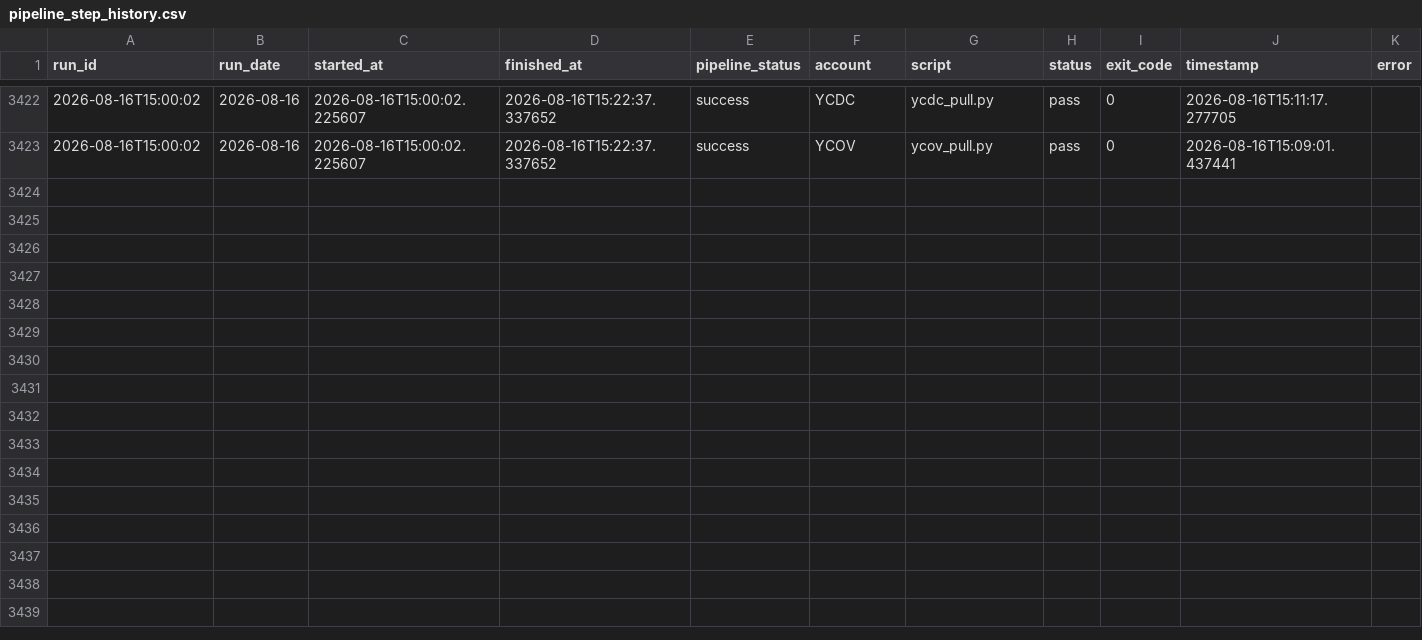
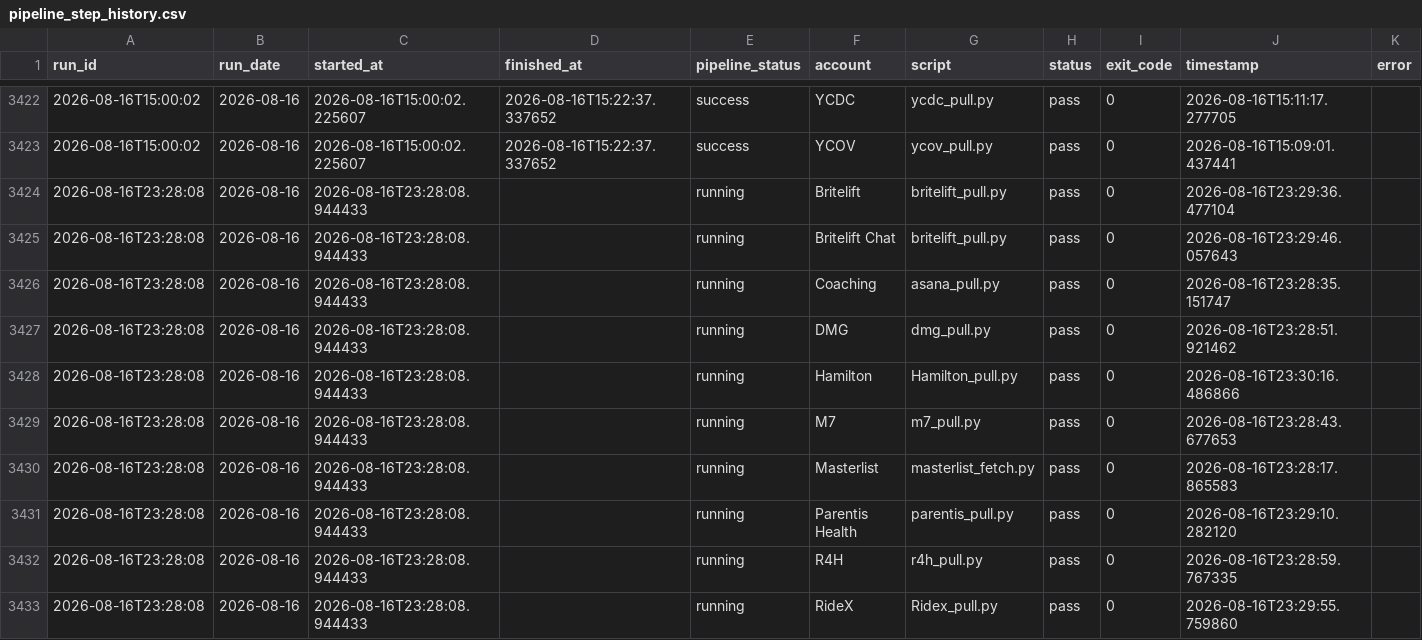
Before and after one commit to MikeWooCerna/Pac-Biz, a CSV file: pipeline_step_history.csv, drawn as a sheet; only a part is shown, gaps mark what is left out; the diff names each change by its address in the sheet, - before the commit and + after, or states it on an @@ line.

```diff
--- a/pipeline_step_history.csv
+++ b/pipeline_step_history.csv
+row 3424: 2026-08-16T23:28:08 | 2026-08-16 | 2026-08-16T23:28:08.944433 |  | running | Britelift | britelift_pull.py | pass | 0 | 2026-08-16T23:29:36.477104
+row 3425: 2026-08-16T23:28:08 | 2026-08-16 | 2026-08-16T23:28:08.944433 |  | running | Britelift Chat | britelift_pull.py | pass | 0 | 2026-08-16T23:29:46.057643
+row 3426: 2026-08-16T23:28:08 | 2026-08-16 | 2026-08-16T23:28:08.944433 |  | running | Coaching | asana_pull.py | pass | 0 | 2026-08-16T23:28:35.151747
+row 3427: 2026-08-16T23:28:08 | 2026-08-16 | 2026-08-16T23:28:08.944433 |  | running | DMG | dmg_pull.py | pass | 0 | 2026-08-16T23:28:51.921462
+row 3428: 2026-08-16T23:28:08 | 2026-08-16 | 2026-08-16T23:28:08.944433 |  | running | Hamilton | Hamilton_pull.py | pass | 0 | 2026-08-16T23:30:16.486866
+row 3429: 2026-08-16T23:28:08 | 2026-08-16 | 2026-08-16T23:28:08.944433 |  | running | M7 | m7_pull.py | pass | 0 | 2026-08-16T23:28:43.677653
+row 3430: 2026-08-16T23:28:08 | 2026-08-16 | 2026-08-16T23:28:08.944433 |  | running | Masterlist | masterlist_fetch.py | pass | 0 | 2026-08-16T23:28:17.865583
+row 3431: 2026-08-16T23:28:08 | 2026-08-16 | 2026-08-16T23:28:08.944433 |  | running | Parentis Health | parentis_pull.py | pass | 0 | 2026-08-16T23:29:10.282120
+row 3432: 2026-08-16T23:28:08 | 2026-08-16 | 2026-08-16T23:28:08.944433 |  | running | R4H | r4h_pull.py | pass | 0 | 2026-08-16T23:28:59.767335
+row 3433: 2026-08-16T23:28:08 | 2026-08-16 | 2026-08-16T23:28:08.944433 |  | running | RideX | Ridex_pull.py | pass | 0 | 2026-08-16T23:29:55.759860
```
Also changed, not shown: pipeline_daily_uptime.csv, 4 other files.
